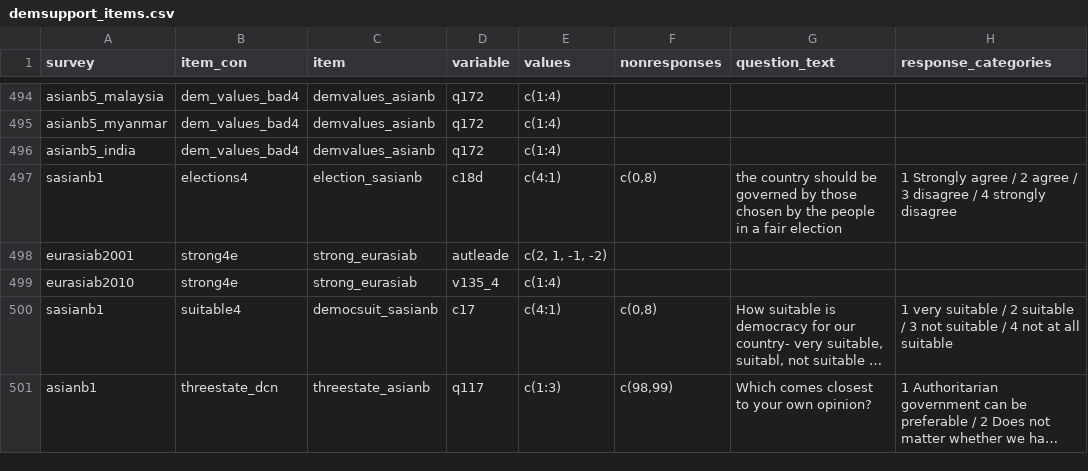
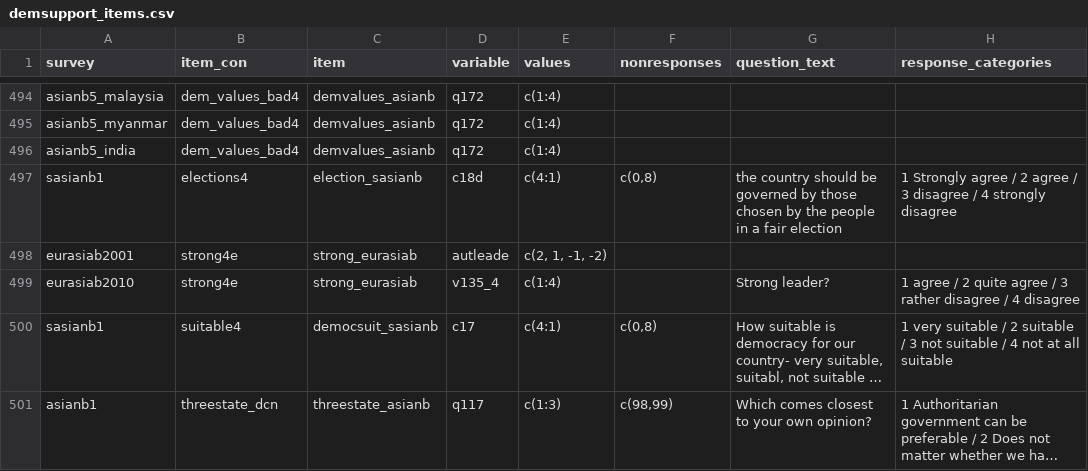
Before and after one commit to fsolt/dcpo_demsupport_data, a CSV file: data/demsupport_items.csv, drawn as a sheet; only a part is shown, gaps mark what is left out; long unchanged cells end in …; the diff names each change by its address in the sheet, - before the commit and + after, or states it on an @@ line.

Commit message:
Update demsupport_items.csv

```diff
--- a/data/demsupport_items.csv
+++ b/data/demsupport_items.csv
-G499 (question_text): (empty)
+G499 (question_text): Strong leader?
-H499 (response_categories): (empty)
+H499 (response_categories): 1 agree / 2 quite agree / 3 rather disagree / 4 disagree
```
